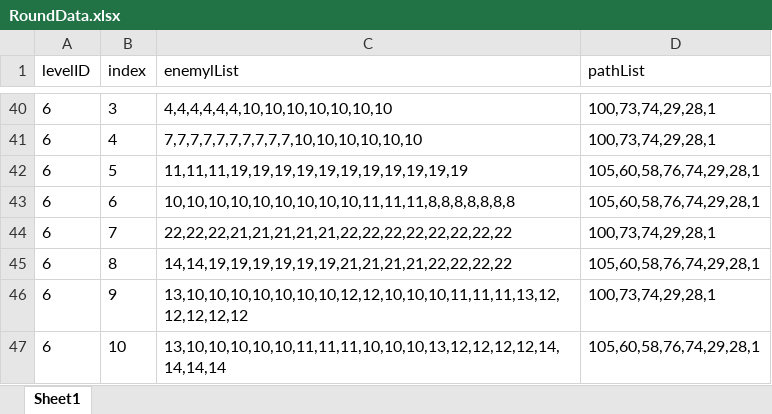
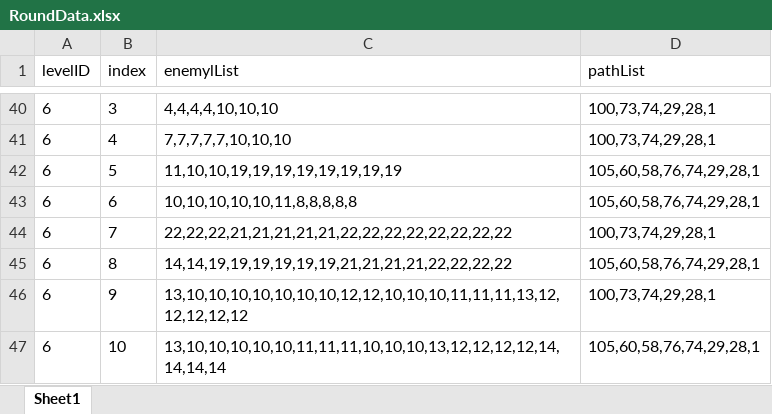
Before and after one commit to takararei/MyUnityGame, an Excel workbook: Excel/RoundData.xlsx, sheet Sheet1, drawn as a sheet; only a part is shown, gaps mark what is left out; values as stored, in another font and other column widths than the file's, no borders; the diff covers the shown part only; the diff names each change by its address in the sheet, - before the commit and + after, or states it on an @@ line.

```diff
--- a/Excel/RoundData.xlsx (sheet Sheet1)
+++ b/Excel/RoundData.xlsx (sheet Sheet1)
-C40 (enemylList): 4,4,4,4,4,4,10,10,10,10,10,10,10
+C40 (enemylList): 4,4,4,4,10,10,10
-C41 (enemylList): 7,7,7,7,7,7,7,7,7,7,10,10,10,10,10,10
+C41 (enemylList): 7,7,7,7,7,10,10,10
-C42 (enemylList): 11,11,11,19,19,19,19,19,19,19,19,19,19,19
+C42 (enemylList): 11,10,10,19,19,19,19,19,19,19,19
-C43 (enemylList): 10,10,10,10,10,10,10,10,10,11,11,11,8,8,8,8,8,8,8
+C43 (enemylList): 10,10,10,10,10,11,8,8,8,8,8
```
Also changed, not shown: 18 edited cells elsewhere in this sheet, Excel/LevelInfo.xlsx, Excel/TowerInfo.xlsx, 24 other files.
